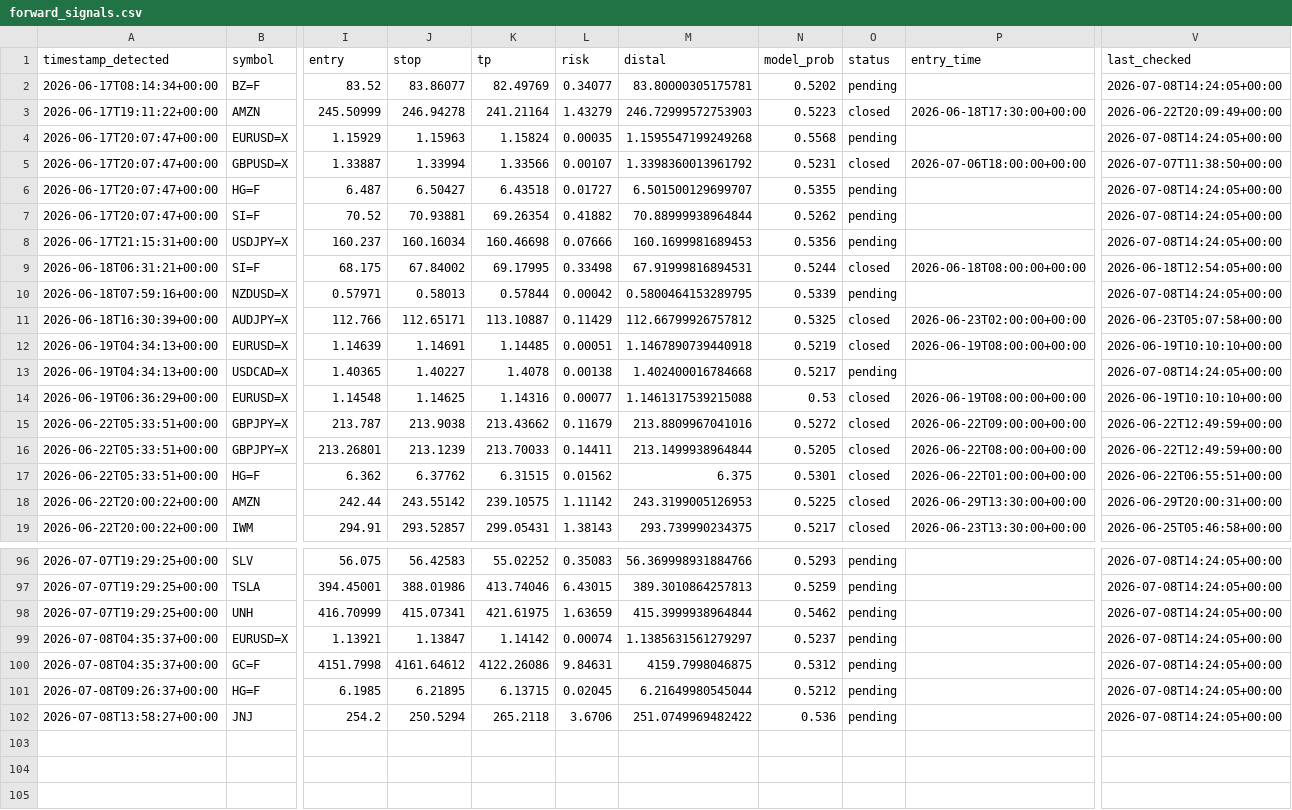
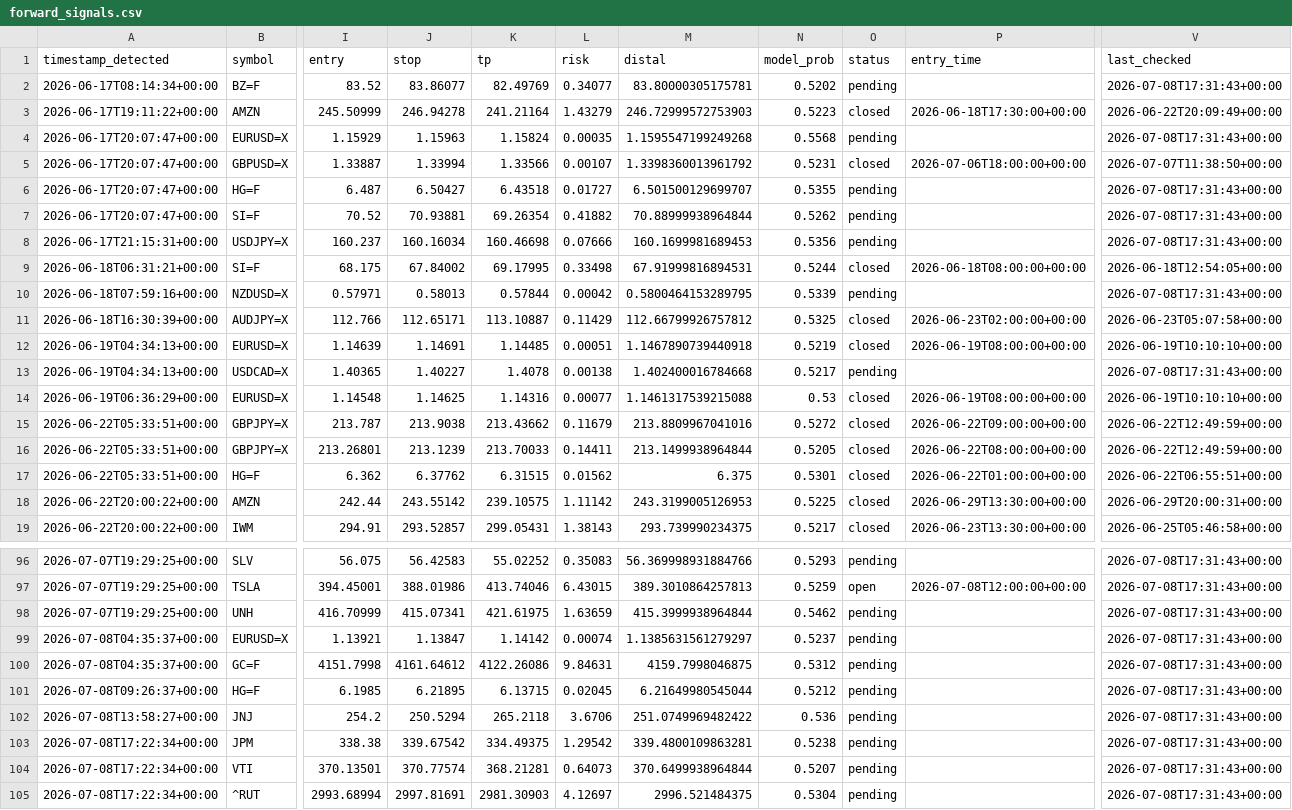
Before and after one commit to anabil-muthmercapital/S-D-learning, a CSV file: data/forward_signals.csv, drawn as a sheet; only a part is shown, gaps mark what is left out; rows hold the shown columns only; the diff covers the shown part only; the diff names each change by its address in the sheet, - before the commit and + after, or states it on an @@ line.

```diff
--- a/data/forward_signals.csv
+++ b/data/forward_signals.csv
-V2 (last_checked): 2026-07-08T14:24:05+00:00
+V2 (last_checked): 2026-07-08T17:31:43+00:00
-V4 (last_checked): 2026-07-08T14:24:05+00:00
+V4 (last_checked): 2026-07-08T17:31:43+00:00
-V6:V8 (last_checked): 2026-07-08T14:24:05+00:00
+V6:V8 (last_checked): 2026-07-08T17:31:43+00:00
-V10 (last_checked): 2026-07-08T14:24:05+00:00
+V10 (last_checked): 2026-07-08T17:31:43+00:00
-V13 (last_checked): 2026-07-08T14:24:05+00:00
+V13 (last_checked): 2026-07-08T17:31:43+00:00
-V96:V102 (last_checked): 2026-07-08T14:24:05+00:00
+V96:V102 (last_checked): 2026-07-08T17:31:43+00:00
-O97 (status): pending
+O97 (status): open
-P97 (entry_time): (empty)
+P97 (entry_time): 2026-07-08T12:00:00+00:00
+row 103: 2026-07-08T17:22:34+00:00 | JPM | 338.38 | 339.67542 | 334.49375 | 1.29542 | 339.4800109863281 | 0.5238 | pending |  | 2026-07-08T17:31:43+00:00
+row 104: 2026-07-08T17:22:34+00:00 | VTI | 370.13501 | 370.77574 | 368.21281 | 0.64073 | 370.6499938964844 | 0.5207 | pending |  | 2026-07-08T17:31:43+00:00
+row 105: 2026-07-08T17:22:34+00:00 | ^RUT | 2993.68994 | 2997.81691 | 2981.30903 | 4.12697 | 2996.521484375 | 0.5304 | pending |  | 2026-07-08T17:31:43+00:00
```
Also changed, not shown: 34 edited cells elsewhere in this file.
